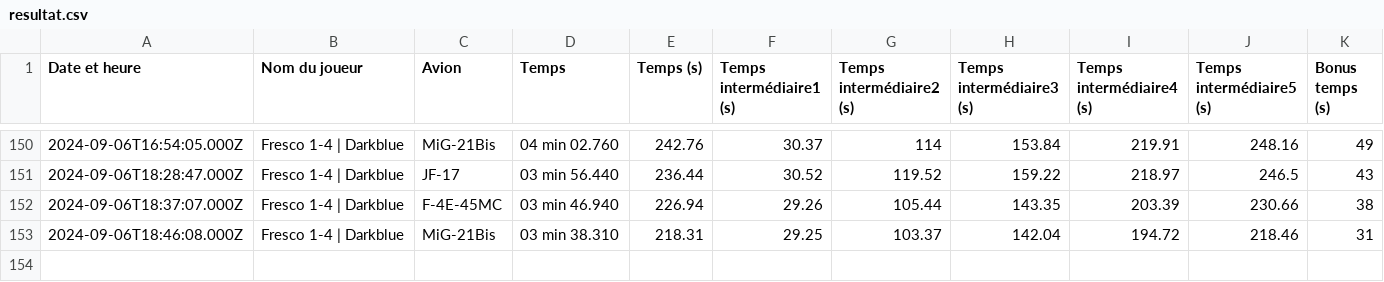
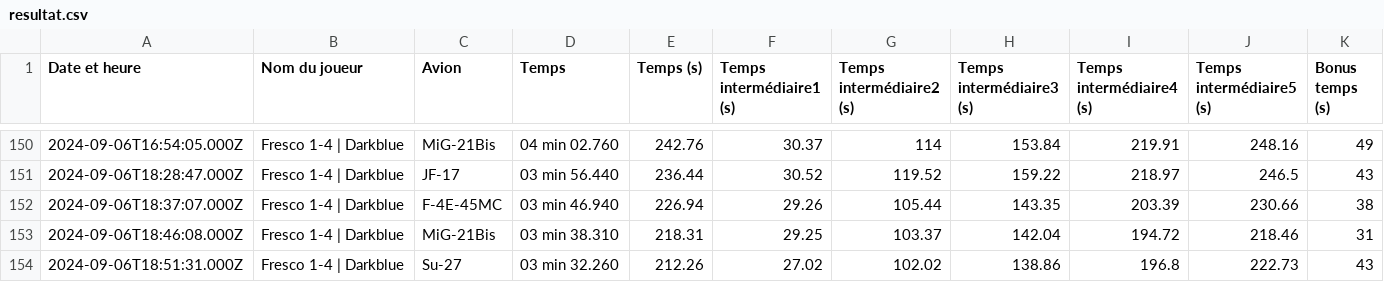
Before and after one commit to Cellules-Rapaces/Dagger-One, a CSV file: static/data/resultat.csv, drawn as a sheet; only a part is shown, gaps mark what is left out.

```diff
--- a/static/data/resultat.csv
+++ b/static/data/resultat.csv
@@ -153 +153,2 @@ Date et heure,Nom du joueur,Avion,Temps,Temps (s),Temps intermédiaire1 (s),Temp
 2024-09-06T18:46:08.000Z,Fresco 1-4 | Darkblue,MiG-21Bis,03 min 38.310,218.31,29.25,103.37,142.04,194.72,218.46,31
+2024-09-06T18:51:31.000Z,Fresco 1-4 | Darkblue,Su-27,03 min 32.260,212.26,27.02,102.02,138.86,196.8,222.73,43
```
Also changed, not shown: docs/data/resultat.csv, 18 other files.
